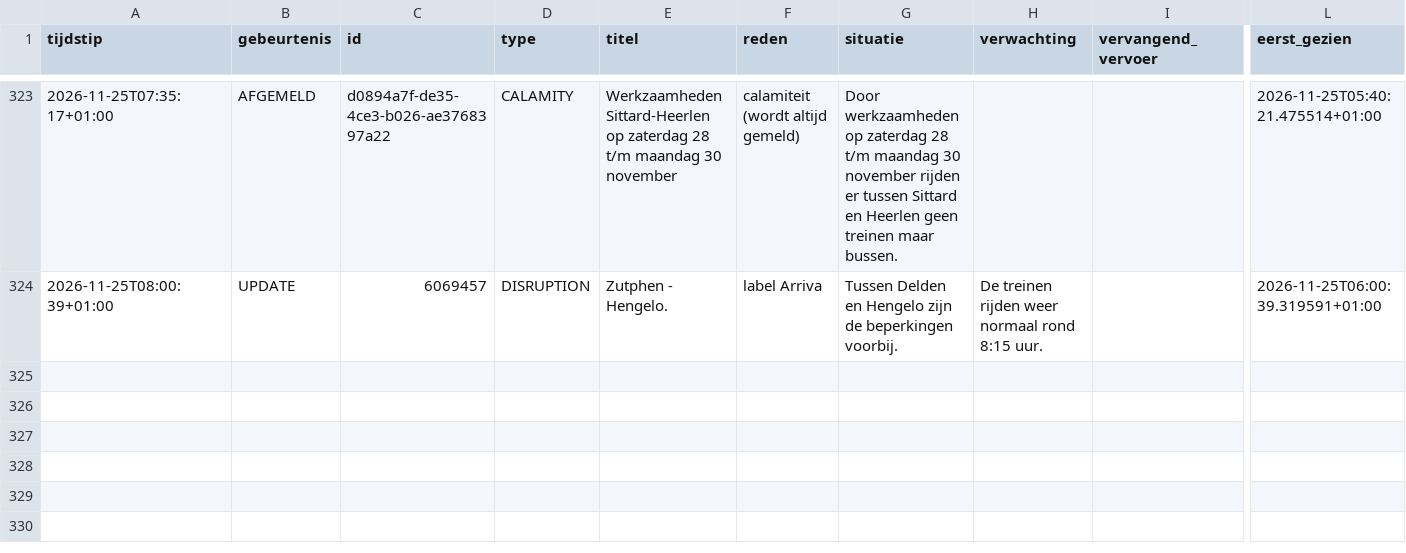
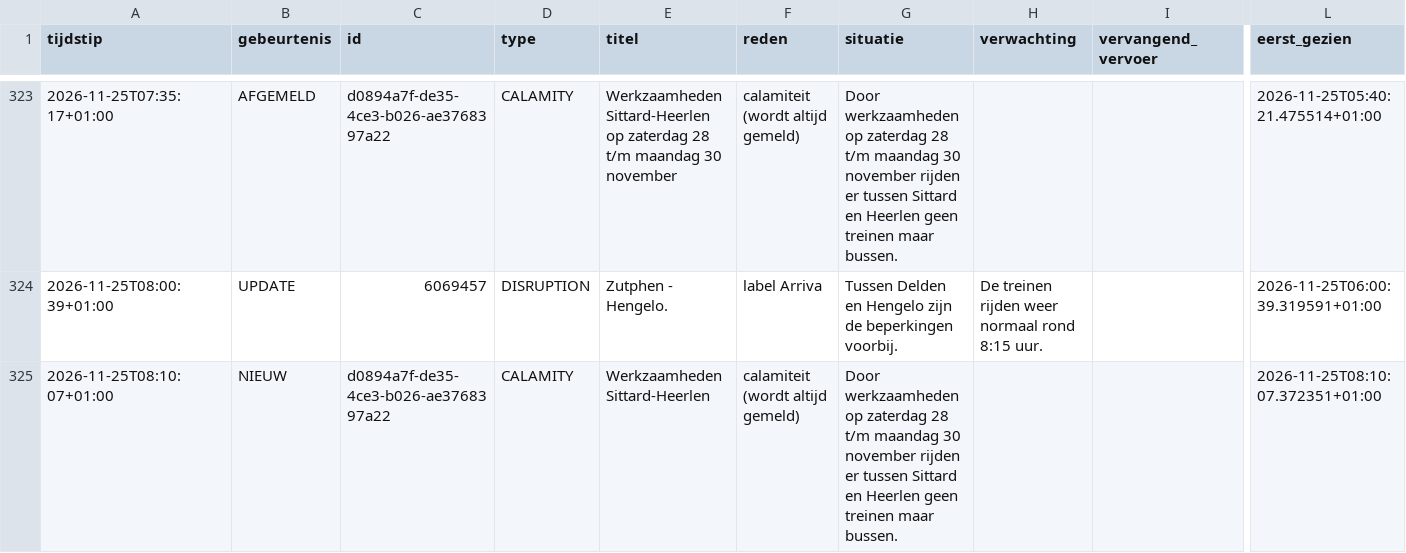
Before and after one commit to ongepland/storingsalert-noord, a CSV file: data/log.csv, drawn as a sheet; only a part is shown, gaps mark what is left out; rows hold the shown columns only; the diff names each change by its address in the sheet, - before the commit and + after, or states it on an @@ line.

```diff
--- a/data/log.csv
+++ b/data/log.csv
+row 325: 2026-11-25T08:10:07+01:00 | NIEUW | d0894a7f-de35-4ce3-b026-ae3768397a22 | CALAMITY | Werkzaamheden Sittard-Heerlen | calamiteit (wordt altijd gemeld) | Door werkzaamheden op zaterdag 28 t/m maandag 30 november rijden er tussen Sittard en Heerlen geen treinen maar bussen. |  |  | 2026-11-25T08:10:07.372351+01:00
```
Also changed, not shown: 1 other file.
